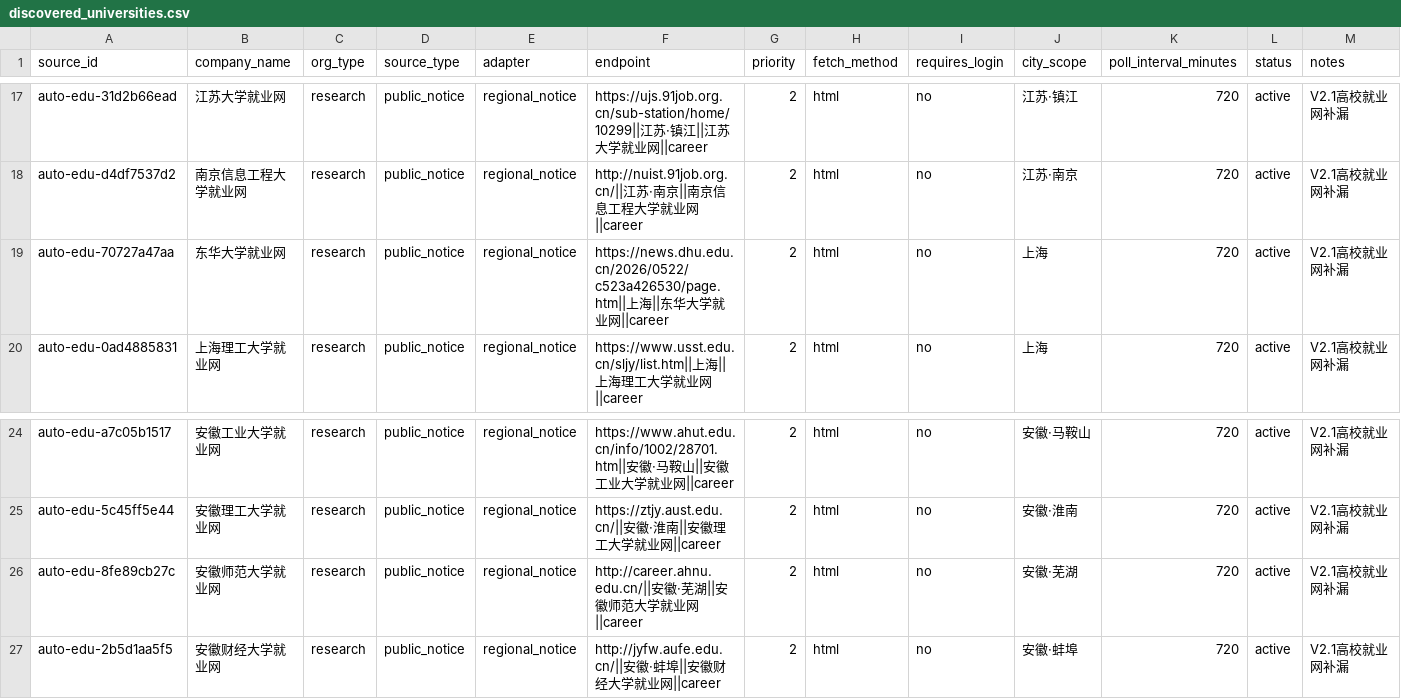
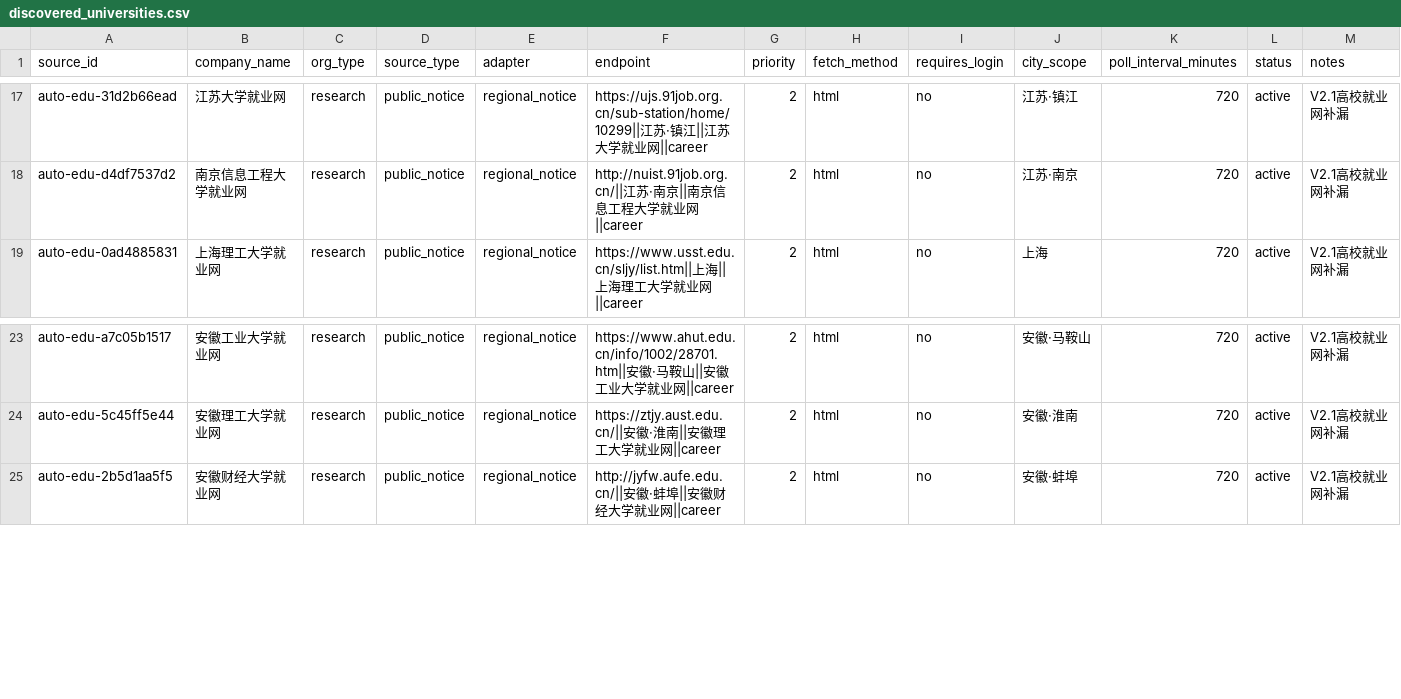
Before and after one commit to wanlingren/job-radar, a CSV file: config/discovered_universities.csv, drawn as a sheet; only a part is shown, gaps mark what is left out; rows hold the shown columns only; the diff names each change by its address in the sheet, - before the commit and + after, or states it on an @@ line.

Commit message:
chore(data): daily V2.1 regional job sync

```diff
--- a/config/discovered_universities.csv
+++ b/config/discovered_universities.csv
-row 19: auto-edu-70727a47aa | 东华大学就业网 | research | public_notice | regional_notice | https://news.dhu.edu.cn/2026/0522/c523a426530/page.htm||上海||东华大学就业网||career | 2 | html | no | 上海 | 720 | active | V2.1高校就业网补漏
-row 26: auto-edu-8fe89cb27c | 安徽师范大学就业网 | research | public_notice | regional_notice | http://career.ahnu.edu.cn/||安徽·芜湖||安徽师范大学就业网||career | 2 | html | no | 安徽·芜湖 | 720 | active | V2.1高校就业网补漏
```
Also changed, not shown: config/discovered_sources.csv, config/university_coverage.csv, 12 other files.
